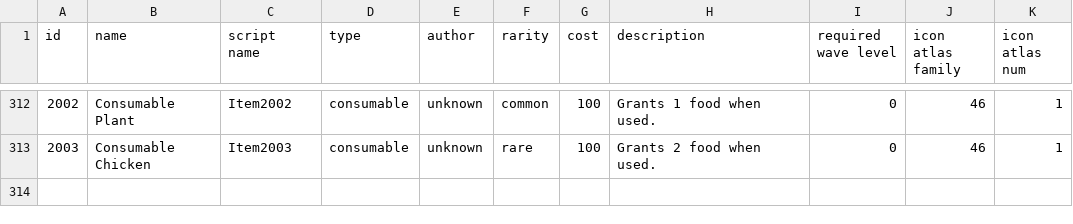
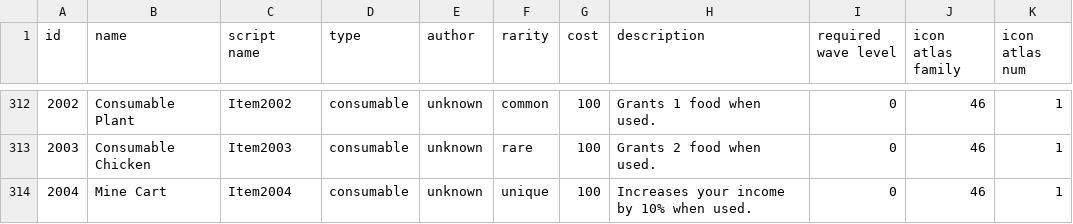
Before and after one commit to Praytic/youtd2, a CSV file: Data/item_properties.csv, drawn as a sheet; only a part is shown, gaps mark what is left out; the diff names each change by its address in the sheet, - before the commit and + after, or states it on an @@ line.

Commit message:
Implement Mine Cart item

```diff
--- a/Data/item_properties.csv
+++ b/Data/item_properties.csv
+row 314: 2004 | Mine Cart | Item2004 | consumable | unknown | unique | 100 | Increases your income by 10% when used. | 0 | 46 | 1
```
Also changed, not shown: 1 other file.
